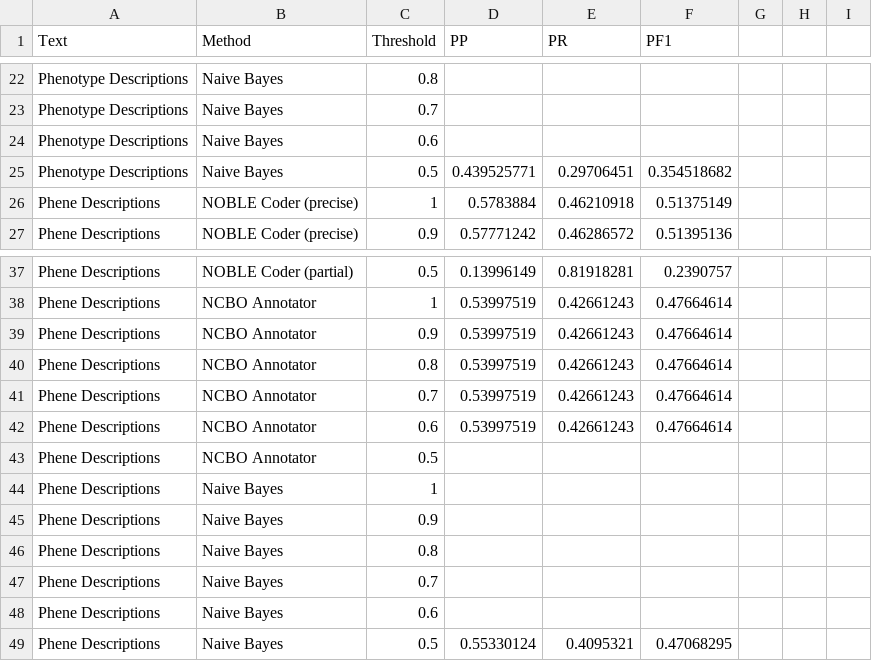
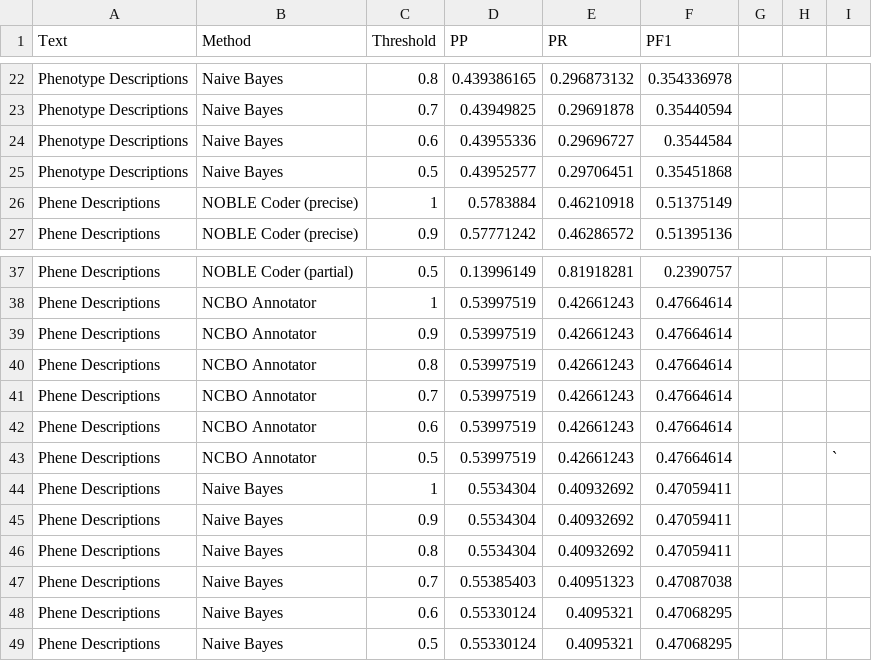
Before and after one commit to irbraun/phenologs, a CSV file: tables/word_variance.csv, drawn as a sheet; only a part is shown, gaps mark what is left out; the diff covers the shown part only; the diff names each change by its address in the sheet, - before the commit and + after, or states it on an @@ line.

```diff
--- a/tables/word_variance.csv
+++ b/tables/word_variance.csv
-D22 (PP): (empty)
+D22 (PP): 0.439386165
-E22 (PR): (empty)
+E22 (PR): 0.296873132
-F22 (PF1): (empty)
+F22 (PF1): 0.354336978
-D23 (PP): (empty)
+D23 (PP): 0.43949825
-E23 (PR): (empty)
+E23 (PR): 0.29691878
-F23 (PF1): (empty)
+F23 (PF1): 0.35440594
-D24 (PP): (empty)
+D24 (PP): 0.43955336
-E24 (PR): (empty)
+E24 (PR): 0.29696727
-F24 (PF1): (empty)
+F24 (PF1): 0.3544584
-D25 (PP): 0.439525771
+D25 (PP): 0.43952577
-F25 (PF1): 0.354518682
+F25 (PF1): 0.35451868
-D43 (PP): (empty)
+D43 (PP): 0.53997519
-E43 (PR): (empty)
+E43 (PR): 0.42661243
-F43 (PF1): (empty)
+F43 (PF1): 0.47664614
-I43: (empty)
+I43: `
-D44:D46 (PP): (empty)
+D44:D46 (PP): 0.5534304
-E44:E46 (PR): (empty)
+E44:E46 (PR): 0.40932692
-F44:F46 (PF1): (empty)
+F44:F46 (PF1): 0.47059411
-D47 (PP): (empty)
+D47 (PP): 0.55385403
-E47 (PR): (empty)
+E47 (PR): 0.40951323
-F47 (PF1): (empty)
+F47 (PF1): 0.47087038
-D48 (PP): (empty)
+D48 (PP): 0.55330124
-E48 (PR): (empty)
+E48 (PR): 0.4095321
-F48 (PF1): (empty)
+F48 (PF1): 0.47068295
```
Also changed, not shown: 48 edited cells elsewhere in this file.
